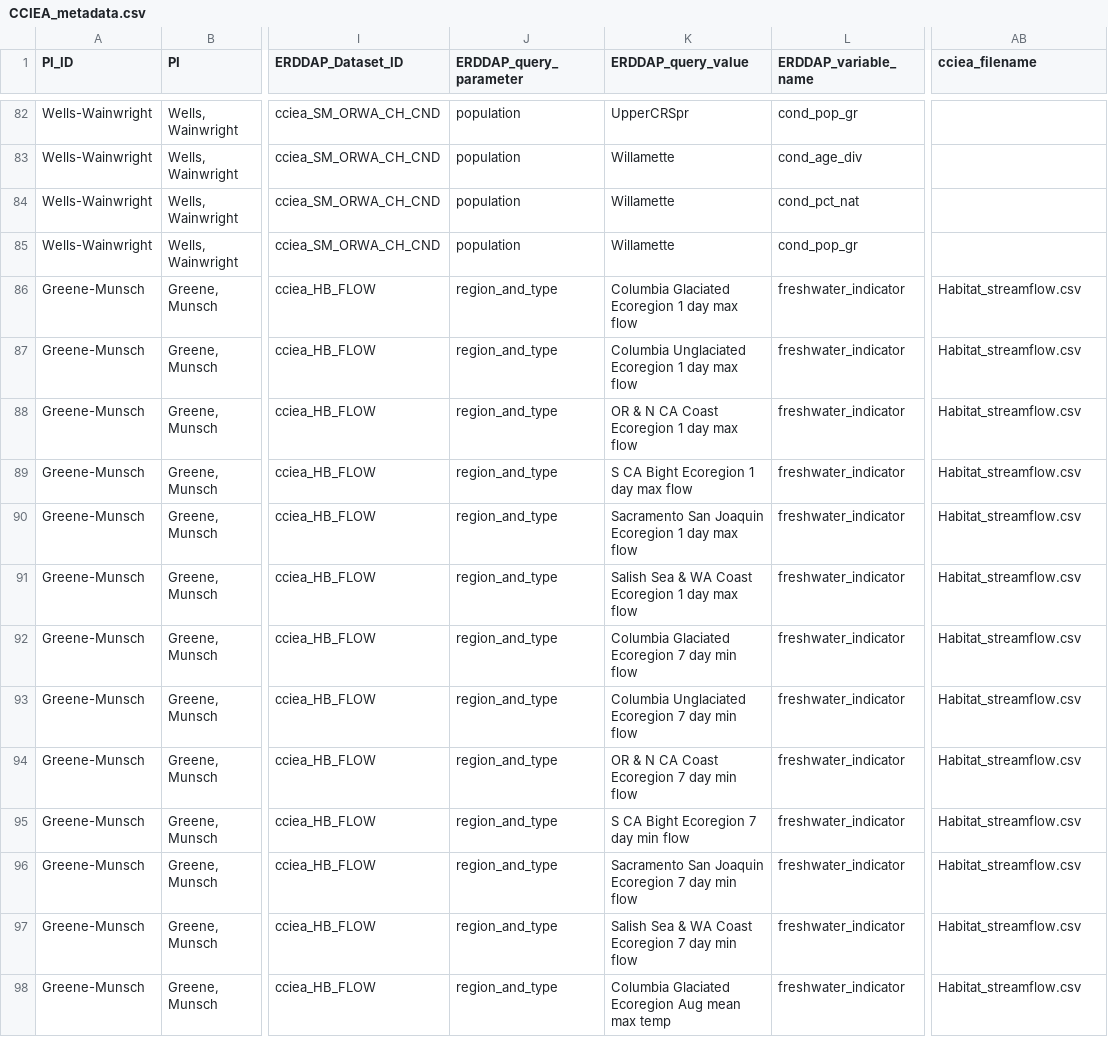
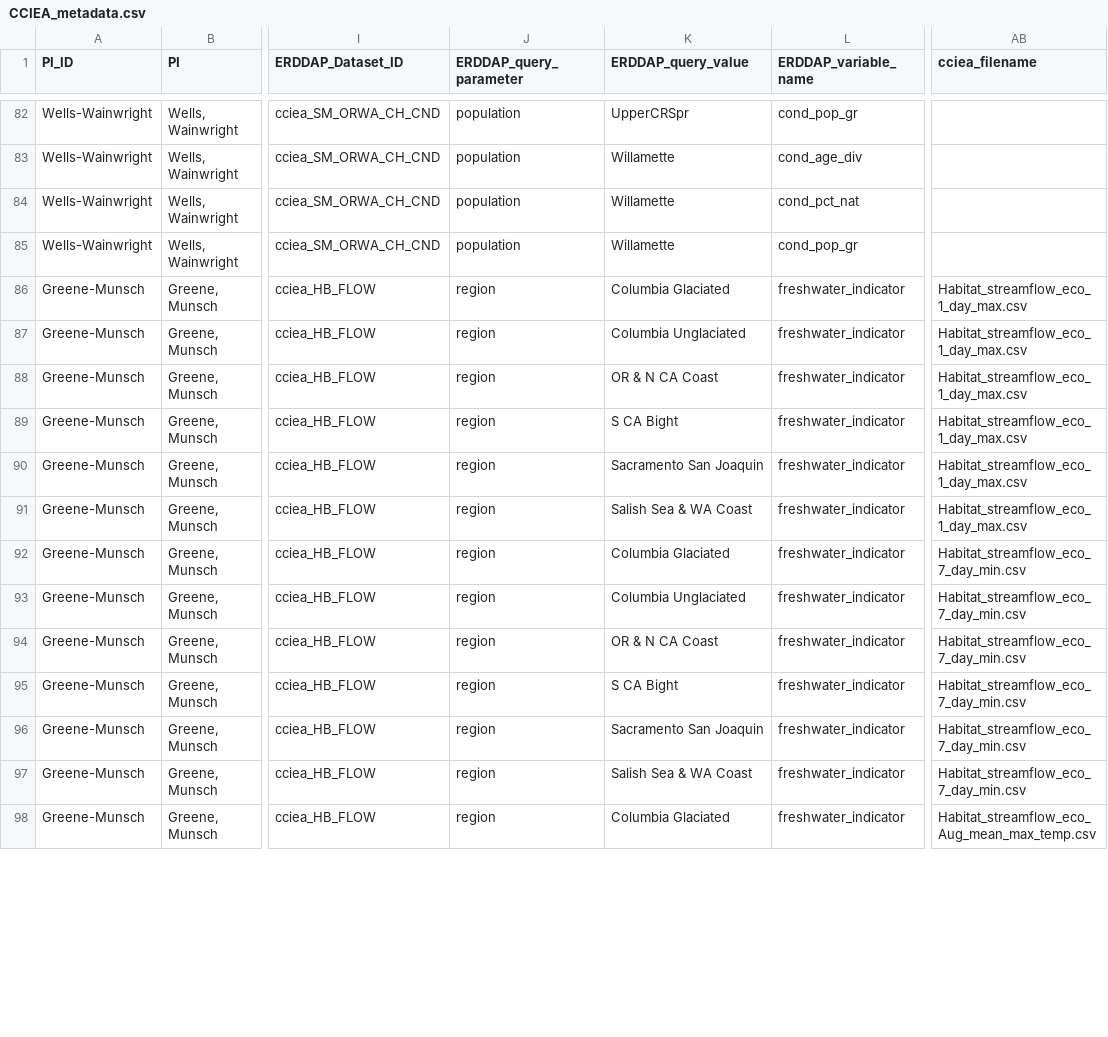
Before and after one commit to CCIEA-esr/CCIEA-uploader, a CSV file: data/CCIEA_metadata.csv, drawn as a sheet; only a part is shown, gaps mark what is left out; the diff covers the shown part only; the diff names each change by its address in the sheet, - before the commit and + after, or states it on an @@ line.

```diff
--- a/data/CCIEA_metadata.csv
+++ b/data/CCIEA_metadata.csv
-J86:J98 (ERDDAP_query_parameter): region_and_type
+J86:J98 (ERDDAP_query_parameter): region
-K86 (ERDDAP_query_value): Columbia Glaciated Ecoregion 1 day max flow
+K86 (ERDDAP_query_value): Columbia Glaciated
-AB86:AB91 (cciea_filename): Habitat_streamflow.csv
+AB86:AB91 (cciea_filename): Habitat_streamflow_eco_1_day_max.csv
-K87 (ERDDAP_query_value): Columbia Unglaciated Ecoregion 1 day max flow
+K87 (ERDDAP_query_value): Columbia Unglaciated
-K88 (ERDDAP_query_value): OR & N CA Coast Ecoregion 1 day max flow
+K88 (ERDDAP_query_value): OR & N CA Coast
-K89 (ERDDAP_query_value): S CA Bight Ecoregion 1 day max flow
+K89 (ERDDAP_query_value): S CA Bight
-K90 (ERDDAP_query_value): Sacramento San Joaquin Ecoregion 1 day max flow
+K90 (ERDDAP_query_value): Sacramento San Joaquin
-K91 (ERDDAP_query_value): Salish Sea & WA Coast Ecoregion 1 day max flow
+K91 (ERDDAP_query_value): Salish Sea & WA Coast
-K92 (ERDDAP_query_value): Columbia Glaciated Ecoregion 7 day min flow
+K92 (ERDDAP_query_value): Columbia Glaciated
-AB92:AB97 (cciea_filename): Habitat_streamflow.csv
+AB92:AB97 (cciea_filename): Habitat_streamflow_eco_7_day_min.csv
-K93 (ERDDAP_query_value): Columbia Unglaciated Ecoregion 7 day min flow
+K93 (ERDDAP_query_value): Columbia Unglaciated
-K94 (ERDDAP_query_value): OR & N CA Coast Ecoregion 7 day min flow
+K94 (ERDDAP_query_value): OR & N CA Coast
-K95 (ERDDAP_query_value): S CA Bight Ecoregion 7 day min flow
+K95 (ERDDAP_query_value): S CA Bight
-K96 (ERDDAP_query_value): Sacramento San Joaquin Ecoregion 7 day min flow
+K96 (ERDDAP_query_value): Sacramento San Joaquin
-K97 (ERDDAP_query_value): Salish Sea & WA Coast Ecoregion 7 day min flow
+K97 (ERDDAP_query_value): Salish Sea & WA Coast
-K98 (ERDDAP_query_value): Columbia Glaciated Ecoregion Aug mean max temp
+K98 (ERDDAP_query_value): Columbia Glaciated
-AB98 (cciea_filename): Habitat_streamflow.csv
+AB98 (cciea_filename): Habitat_streamflow_eco_Aug_mean_max_temp.csv
```
Also changed, not shown: 156 edited cells elsewhere in this file, 5 other files.
